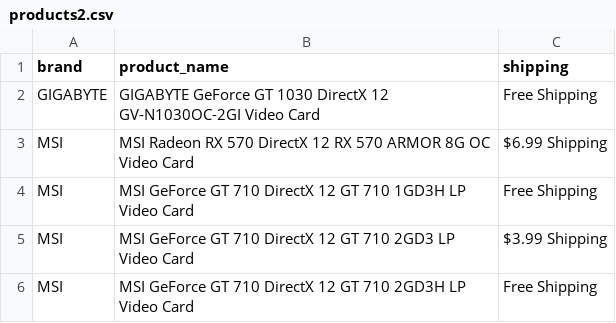
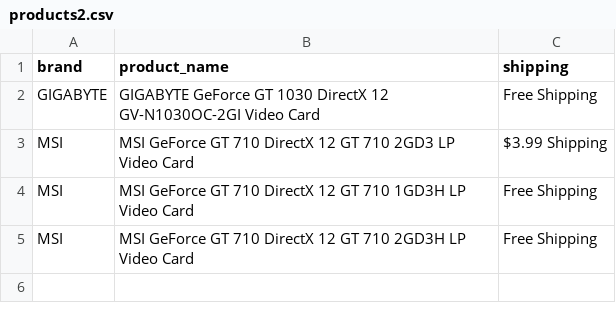
Before and after one commit to edwsqa/Crawler, a CSV file: files/products2.csv, drawn as a sheet.

```diff
--- a/files/products2.csv
+++ b/files/products2.csv
@@ -2,5 +2,4 @@ brand, product_name, shipping
 GIGABYTE,GIGABYTE GeForce GT 1030 DirectX 12 GV-N1030OC-2GI Video Card,Free Shipping
-MSI,MSI Radeon RX 570 DirectX 12 RX 570 ARMOR 8G OC Video Card,$6.99 Shipping
+MSI,MSI GeForce GT 710 DirectX 12 GT 710 2GD3 LP Video Card,$3.99 Shipping
 MSI,MSI GeForce GT 710 DirectX 12 GT 710 1GD3H LP Video Card,Free Shipping
-MSI,MSI GeForce GT 710 DirectX 12 GT 710 2GD3 LP Video Card,$3.99 Shipping
 MSI,MSI GeForce GT 710 DirectX 12 GT 710 2GD3H LP Video Card,Free Shipping
```
Also changed, not shown: 1 other file.
